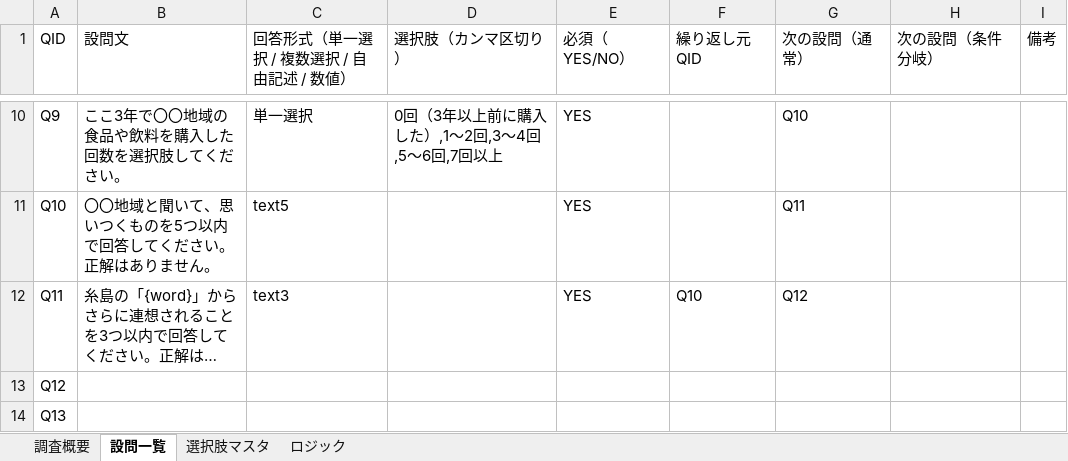
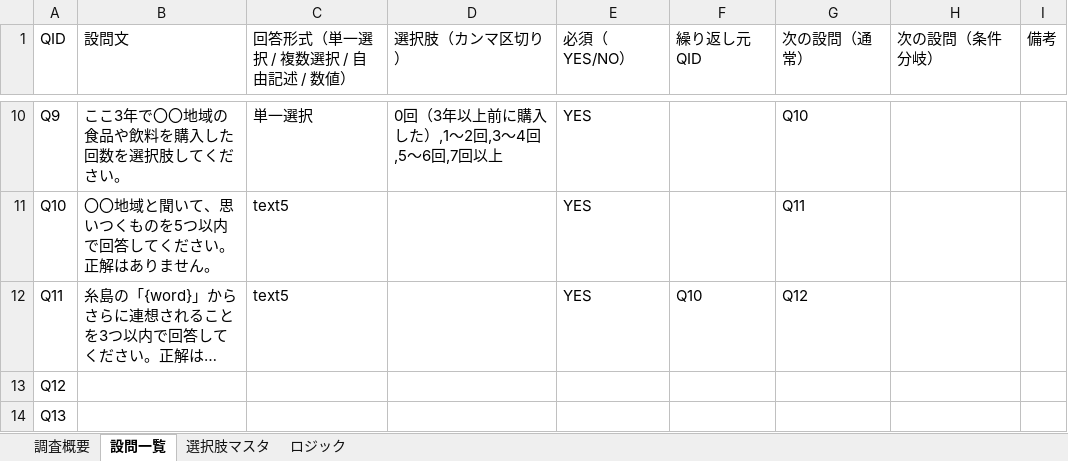
Before and after one commit to nanako-research/regional-brand-survey, an Excel workbook: questions.xlsx, sheet 設問一覧, drawn as a sheet; only a part is shown, gaps mark what is left out; long unchanged cells end in …; values as stored, in another font and other column widths than the file's, no borders; the diff names each change by its address in the sheet, - before the commit and + after, or states it on an @@ line.

Commit message:
Add files via upload

```diff
--- a/questions.xlsx (sheet 設問一覧)
+++ b/questions.xlsx (sheet 設問一覧)
-C12 (回答形式（単一選択 / 複数選択 / 自由記述 / 数値）): text3
+C12 (回答形式（単一選択 / 複数選択 / 自由記述 / 数値）): text5
```
